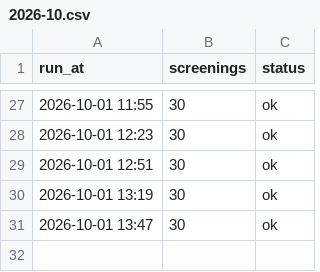
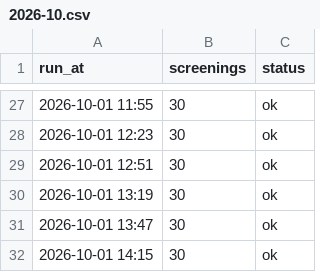
Before and after one commit to guy-go-ld/lev-smadar-tracker, a CSV file: data/runs/2026-10.csv, drawn as a sheet; only a part is shown, gaps mark what is left out; the diff names each change by its address in the sheet, - before the commit and + after, or states it on an @@ line.

```diff
--- a/data/runs/2026-10.csv
+++ b/data/runs/2026-10.csv
+row 32: 2026-10-01 14:15 | 30 | ok
```
Also changed, not shown: data/presentations.csv, data/snapshots-flat.csv, 3 other files.
